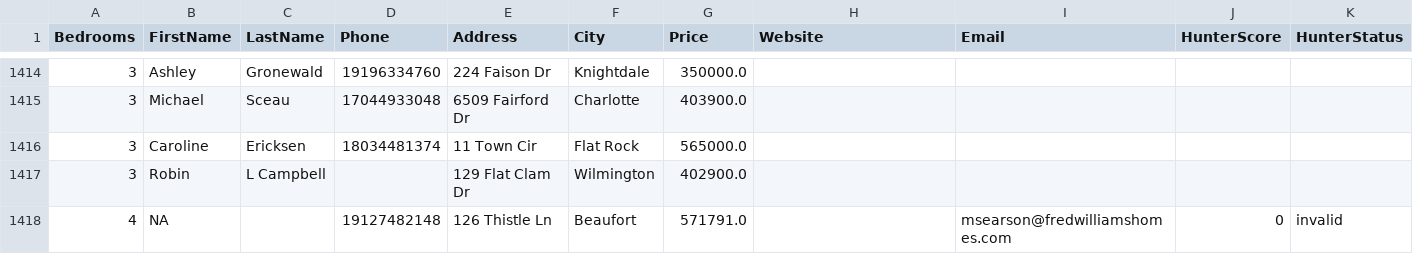
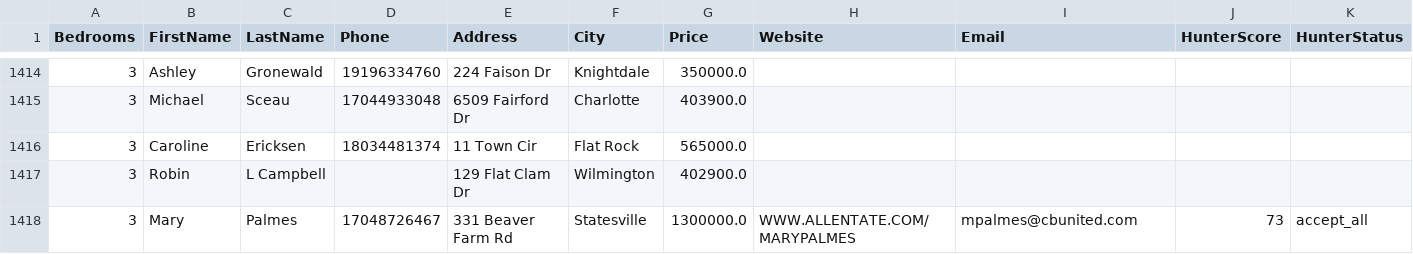
Before and after one commit to alimoh8764-glitch/Apify-Email-1, a CSV file: data_actor2/FBleads.csv, drawn as a sheet; only a part is shown, gaps mark what is left out; removed rows and columns are numbered as before the commit, all else as after; rows hold the shown columns only; the diff names each change by its address in the sheet, - before the commit and + after, or states it on an @@ line.

Commit message:
Update FBleads.csv

```diff
--- a/data_actor2/FBleads.csv
+++ b/data_actor2/FBleads.csv
-row 1418: 4 | NA |  | 19127482148 | 126 Thistle Ln | Beaufort | 571791.0 |  | msearson@fredwilliamshomes.com | 0 | invalid
+row 1418: 3 | Mary | Palmes | 17048726467 | 331 Beaver Farm Rd | Statesville | 1300000.0 | WWW.ALLENTATE.COM/MARYPALMES | mpalmes@cbunited.com | 73 | accept_all
```
